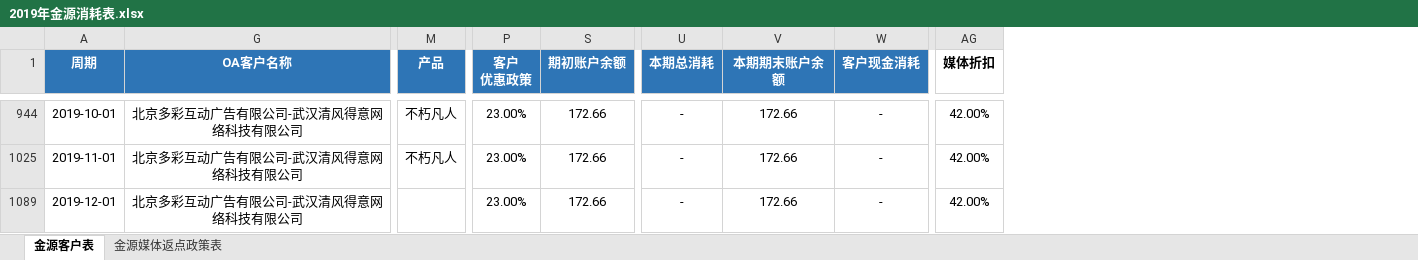
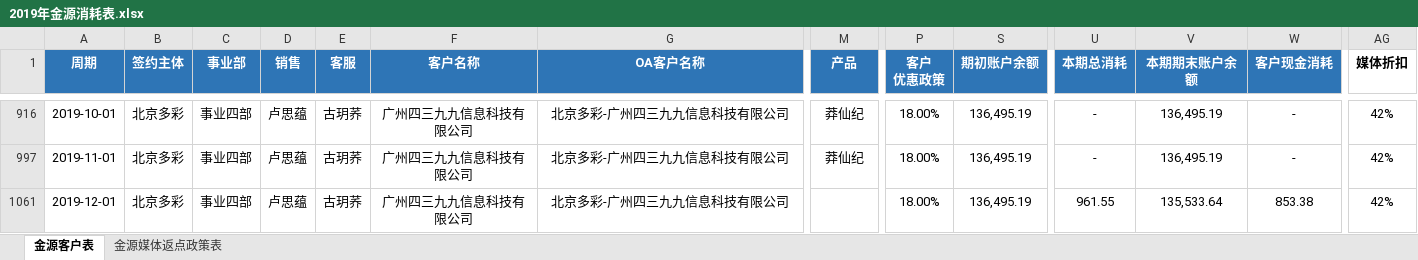
Before and after one commit to o-f-m/-, an Excel workbook: 2019年金源消耗表.xlsx, sheet 金源客户表, drawn as a sheet; only a part is shown, gaps mark what is left out; values as stored, in another font and other column widths than the file's, no borders; conditional formats not drawn; addresses are those after the commit; the diff covers the shown part only; the diff names each change by its address in the sheet, - before the commit and + after, or states it on an @@ line.

```diff
--- a/2019年金源消耗表.xlsx (sheet 金源客户表)
+++ b/2019年金源消耗表.xlsx (sheet 金源客户表)
@@ column B (签约主体) unhidden, rows 916-1061: all 北京多彩 @@
@@ column C (事业部) unhidden, rows 916-1061: all 事业四部 @@
@@ column D (销售) unhidden, rows 916-1061: all 卢思蕴 @@
@@ column E (客服) unhidden, rows 916-1061: all 古玥荞 @@
@@ column F (客户名称) unhidden, rows 916-1061: all 广州四三九九信息科技有限公司 @@
-G916 (OA客户名称): 北京多彩互动广告有限公司-武汉清风得意网络科技有限公司
+G916 (OA客户名称): 北京多彩-广州四三九九信息科技有限公司
-M916 (产品): 不朽凡人
+M916 (产品): 莽仙纪
-P916 (客户 优惠政策): 23.00%
+P916 (客户 优惠政策): 18.00%
-S916 (期初账户余额): 172.66
+S916 (期初账户余额): 136,495.19
-V916 (本期期末账户余额): 172.66
+V916 (本期期末账户余额): 136,495.19
-AG916 (媒体折扣): 42.00%
+AG916 (媒体折扣): 42%
-G997 (OA客户名称): 北京多彩互动广告有限公司-武汉清风得意网络科技有限公司
+G997 (OA客户名称): 北京多彩-广州四三九九信息科技有限公司
-M997 (产品): 不朽凡人
+M997 (产品): 莽仙纪
-P997 (客户 优惠政策): 23.00%
+P997 (客户 优惠政策): 18.00%
-S997 (期初账户余额): 172.66
+S997 (期初账户余额): 136,495.19
-V997 (本期期末账户余额): 172.66
+V997 (本期期末账户余额): 136,495.19
-AG997 (媒体折扣): 42.00%
+AG997 (媒体折扣): 42%
-G1061 (OA客户名称): 北京多彩互动广告有限公司-武汉清风得意网络科技有限公司
+G1061 (OA客户名称): 北京多彩-广州四三九九信息科技有限公司
-P1061 (客户 优惠政策): 23.00%
+P1061 (客户 优惠政策): 18.00%
-S1061 (期初账户余额): 172.66
+S1061 (期初账户余额): 136,495.19
-U1061 (本期总消耗): -
+U1061 (本期总消耗): 961.55
-V1061 (本期期末账户余额): 172.66
+V1061 (本期期末账户余额): 135,533.64
-W1061 (客户现金消耗): -
+W1061 (客户现金消耗): 853.38
-AG1061 (媒体折扣): 42.00%
+AG1061 (媒体折扣): 42%
```
Also changed, not shown: 2 removed rows and 50 edited cells elsewhere in this sheet, formulas that keep their value, hidden cells, 2020年1-6月金源消耗表（财务运营共享版）.xlsx, 1 other file.
